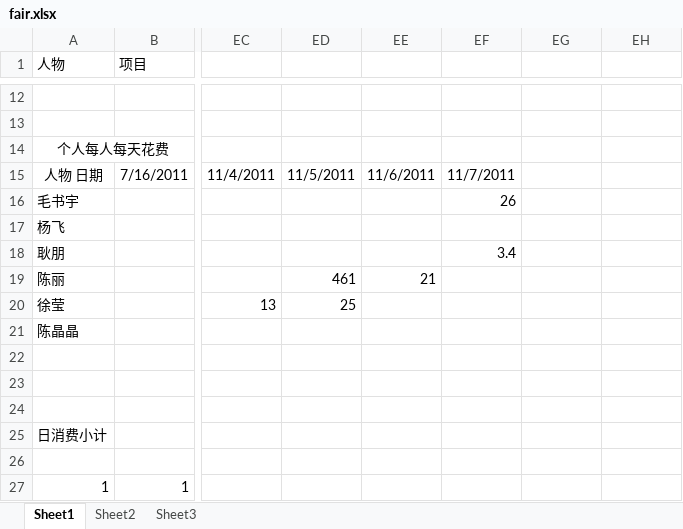
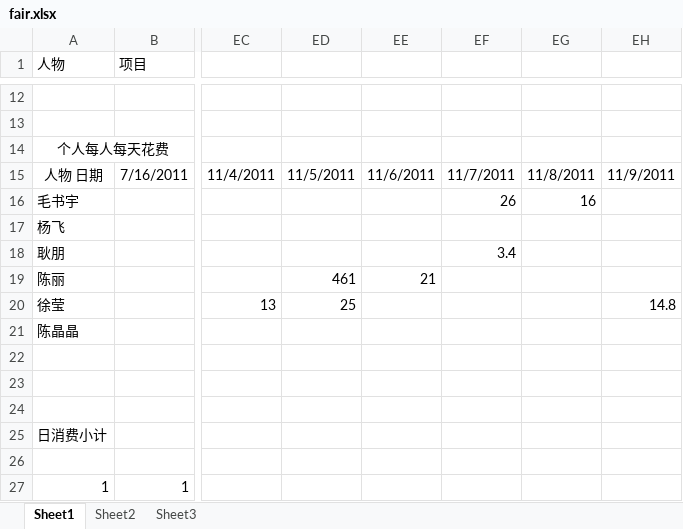
Before and after one commit to Vandread911/coocon-code, an Excel workbook: common/fair.xlsx, sheet Sheet1, drawn as a sheet; only a part is shown, gaps mark what is left out; values as stored, in another font and other column widths than the file's, no borders; the diff names each change by its address in the sheet, - before the commit and + after, or states it on an @@ line.

```diff
--- a/common/fair.xlsx (sheet Sheet1)
+++ b/common/fair.xlsx (sheet Sheet1)
-EG15: (empty)
+EG15: 11/8/2011
-EH15: (empty)
+EH15: 11/9/2011
-EG16: (empty)
+EG16: 16
-EH20: (empty)
+EH20: 14.8
```
